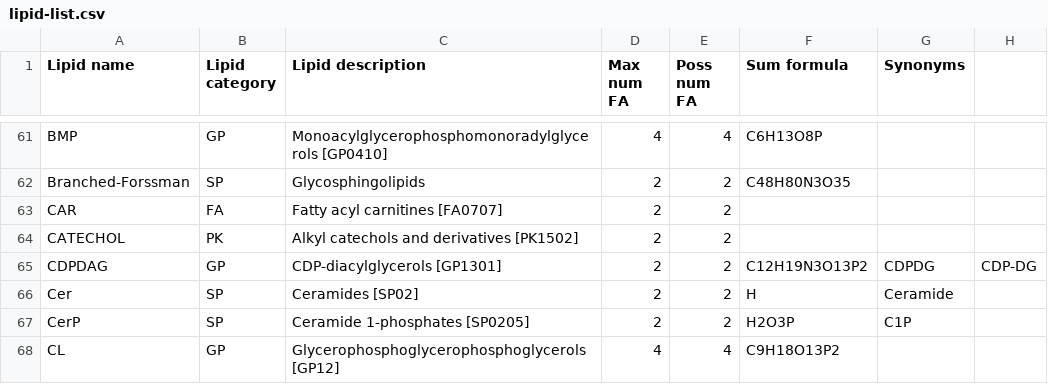
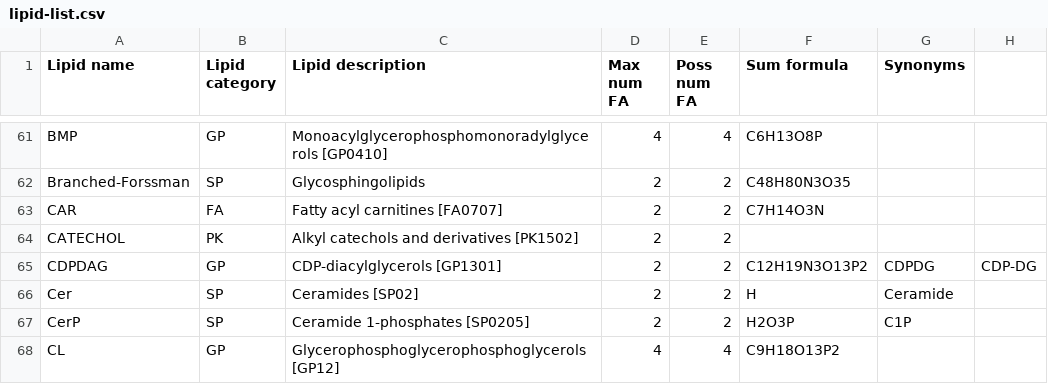
Before and after one commit to lifs-tools/pygoslin, a CSV file: pygoslin/data/goslin/lipid-list.csv, drawn as a sheet; only a part is shown, gaps mark what is left out; the diff names each change by its address in the sheet, - before the commit and + after, or states it on an @@ line.

```diff
--- a/pygoslin/data/goslin/lipid-list.csv
+++ b/pygoslin/data/goslin/lipid-list.csv
-F63 (Sum formula): (empty)
+F63 (Sum formula): C7H14O3N
```
Also changed, not shown: 2 other files.
